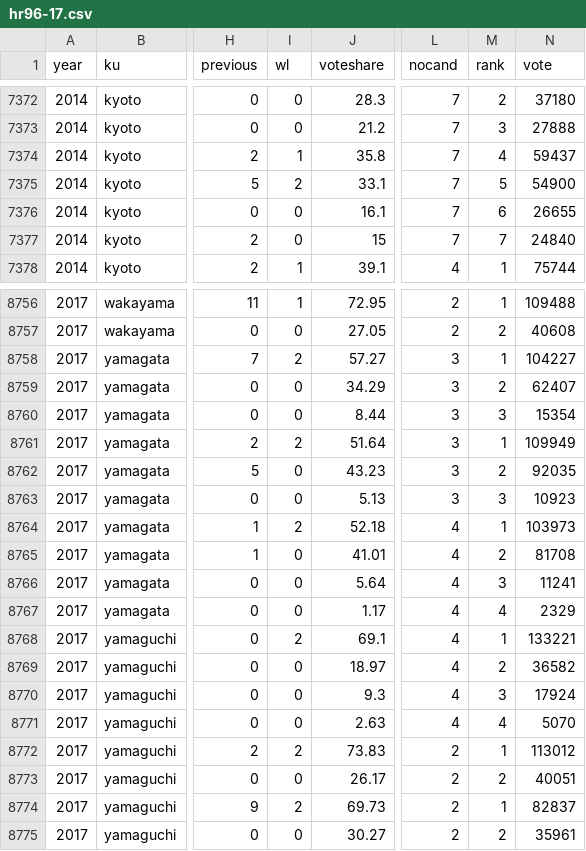
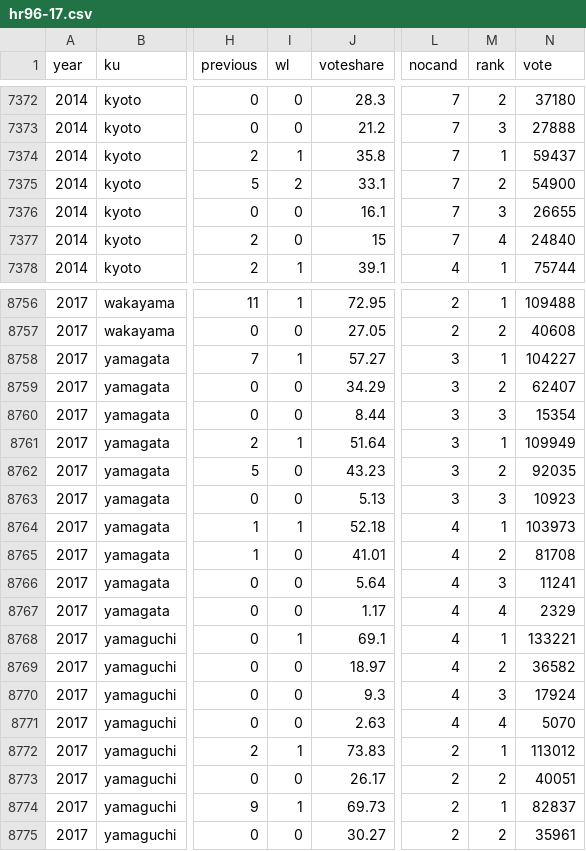
Before and after one commit to yukiyanai/quant-methods-R, a CSV file: data/hr96-17.csv, drawn as a sheet; only a part is shown, gaps mark what is left out; the diff covers the shown part only; the diff names each change by its address in the sheet, - before the commit and + after, or states it on an @@ line.

Commit message:
fix data

```diff
--- a/data/hr96-17.csv
+++ b/data/hr96-17.csv
-M7374 (rank): 4
+M7374 (rank): 1
-M7375 (rank): 5
+M7375 (rank): 2
-M7376 (rank): 6
+M7376 (rank): 3
-M7377 (rank): 7
+M7377 (rank): 4
-I8758 (wl): 2
+I8758 (wl): 1
-I8761 (wl): 2
+I8761 (wl): 1
-I8764 (wl): 2
+I8764 (wl): 1
-I8768 (wl): 2
+I8768 (wl): 1
-I8772 (wl): 2
+I8772 (wl): 1
-I8774 (wl): 2
+I8774 (wl): 1
```
Also changed, not shown: 5 edited cells elsewhere in this file, 4 other files.
